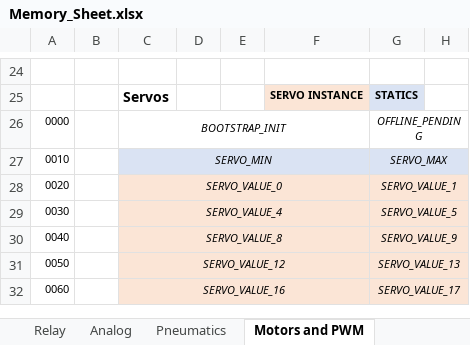
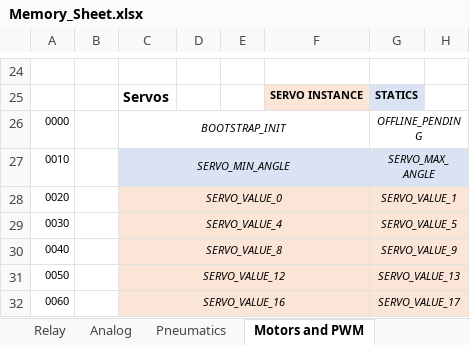
Before and after one commit to JaciBrunning/ToastCPP, an Excel workbook: docs/Memory_Sheet.xlsx, sheet Motors and PWM, drawn as a sheet; only a part is shown, gaps mark what is left out; values as stored, in another font and other column widths than the file's, no borders; the diff names each change by its address in the sheet, - before the commit and + after, or states it on an @@ line.

```diff
--- a/docs/Memory_Sheet.xlsx (sheet Motors and PWM)
+++ b/docs/Memory_Sheet.xlsx (sheet Motors and PWM)
-C27: SERVO_MIN
+C27: SERVO_MIN_ANGLE
-G27: SERVO_MAX
+G27: SERVO_MAX_ANGLE
```
Also changed, not shown: sheet Private Block, sheet Pneumatics, 4 other files.
